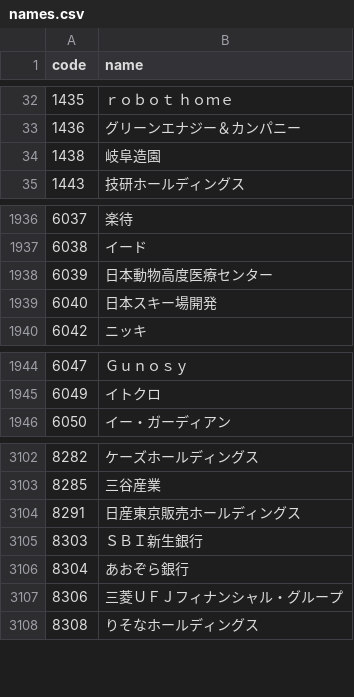
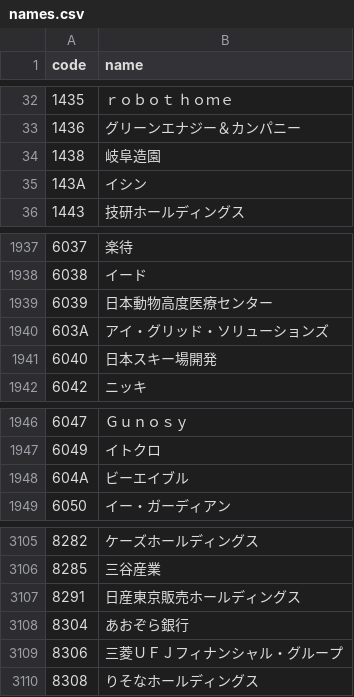
Before and after one commit to eplan4u-dotcom/kabu-screener, a CSV file: docs/data/names.csv, drawn as a sheet; only a part is shown, gaps mark what is left out; removed rows and columns are numbered as before the commit, all else as after; the diff names each change by its address in the sheet, - before the commit and + after, or states it on an @@ line.

```diff
--- a/docs/data/names.csv
+++ b/docs/data/names.csv
+row 35: 143A | イシン
+row 1940: 603A | アイ・グリッド・ソリューションズ
+row 1948: 604A | ビーエイブル
-row 3105: 8303 | ＳＢＩ新生銀行
```
Also changed, not shown: data/signals/log.csv, 21 other files.
